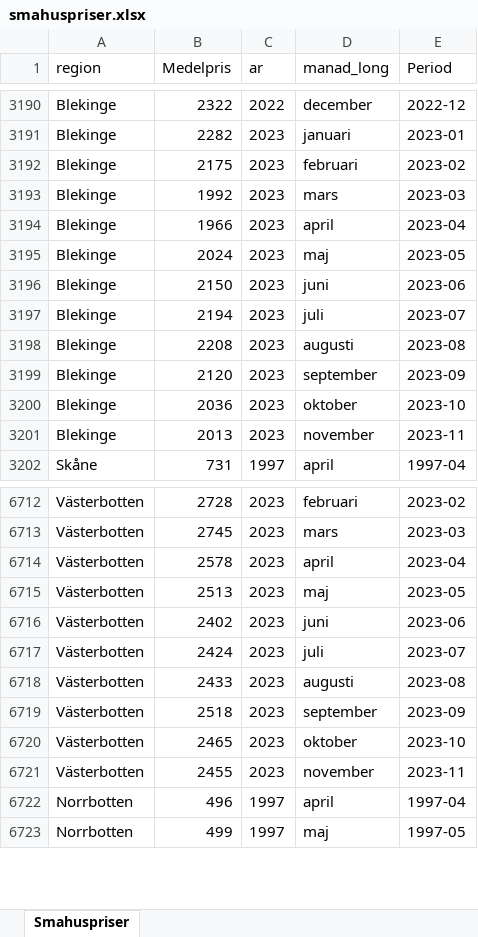
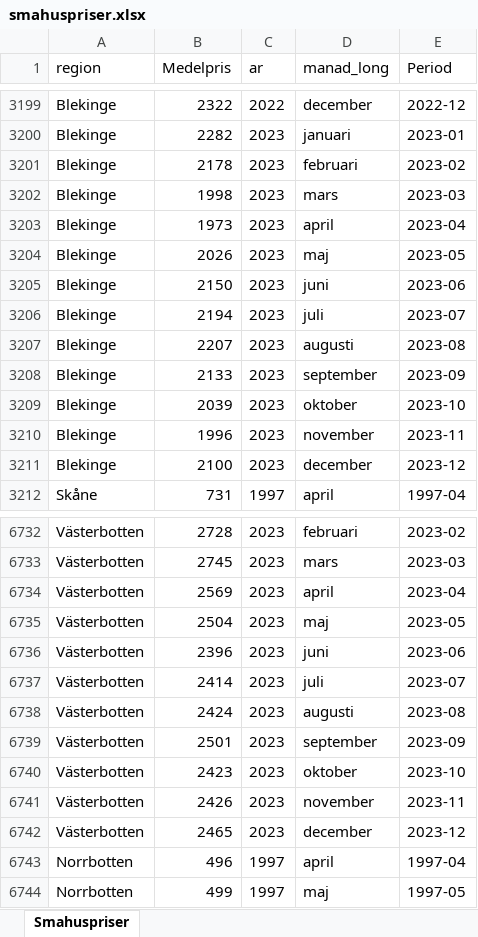
Before and after one commit to Region-Dalarna/laget_i_Dalarna, an Excel workbook: Data/smahuspriser.xlsx, sheet Smahuspriser, drawn as a sheet; only a part is shown, gaps mark what is left out; values as stored, in another font and other column widths than the file's, no borders; addresses are those after the commit; the diff covers the shown part only; the diff names each change by its address in the sheet, - before the commit and + after, or states it on an @@ line.

```diff
--- a/Data/smahuspriser.xlsx (sheet Smahuspriser)
+++ b/Data/smahuspriser.xlsx (sheet Smahuspriser)
-B3201 (Medelpris): 2175
+B3201 (Medelpris): 2178
-B3202 (Medelpris): 1992
+B3202 (Medelpris): 1998
-B3203 (Medelpris): 1966
+B3203 (Medelpris): 1973
-B3204 (Medelpris): 2024
+B3204 (Medelpris): 2026
-B3207 (Medelpris): 2208
+B3207 (Medelpris): 2207
-B3208 (Medelpris): 2120
+B3208 (Medelpris): 2133
-B3209 (Medelpris): 2036
+B3209 (Medelpris): 2039
-B3210 (Medelpris): 2013
+B3210 (Medelpris): 1996
+row 3211: Blekinge | 2100 | 2023 | december | 2023-12
-B6734 (Medelpris): 2578
+B6734 (Medelpris): 2569
-B6735 (Medelpris): 2513
+B6735 (Medelpris): 2504
-B6736 (Medelpris): 2402
+B6736 (Medelpris): 2396
-B6737 (Medelpris): 2424
+B6737 (Medelpris): 2414
-B6738 (Medelpris): 2433
+B6738 (Medelpris): 2424
-B6739 (Medelpris): 2518
+B6739 (Medelpris): 2501
-B6740 (Medelpris): 2465
+B6740 (Medelpris): 2423
-B6741 (Medelpris): 2455
+B6741 (Medelpris): 2426
+row 6742: Västerbotten | 2465 | 2023 | december | 2023-12
```
Also changed, not shown: 20 added rows and 158 edited cells elsewhere in this sheet, Data/BNP.xlsx, Data/KPI.xlsx, 11 other files.
